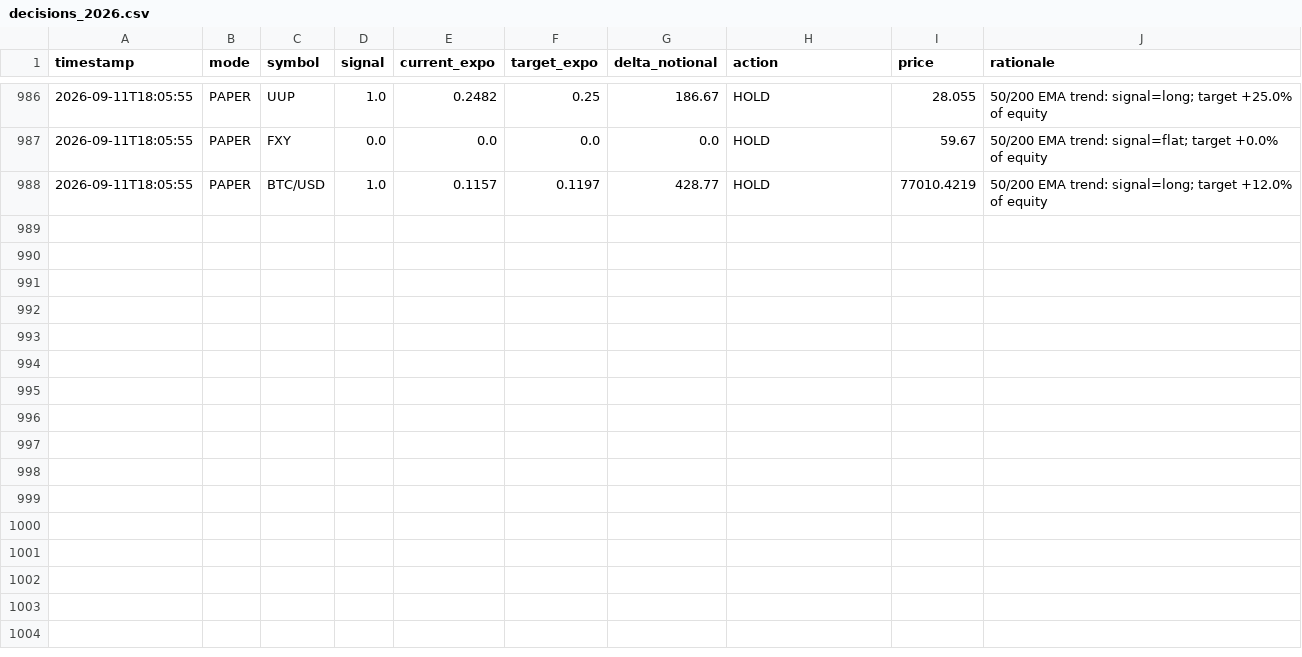
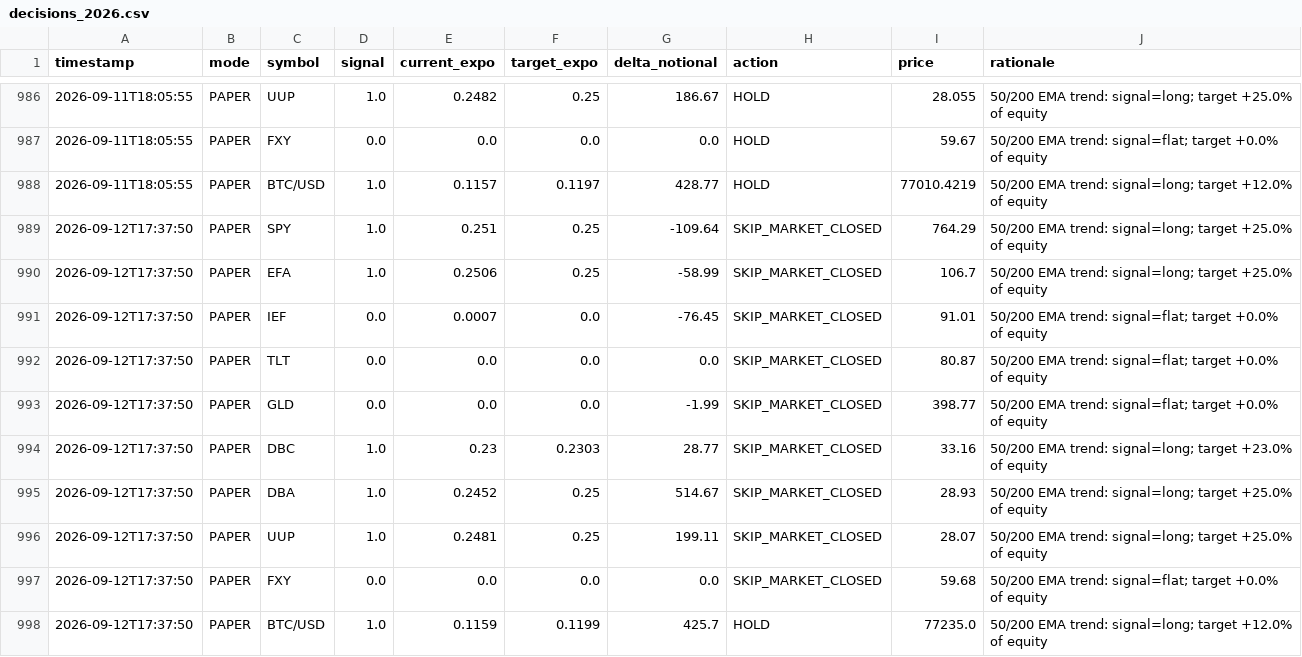
Before and after one commit to snig-17/alpaca-trend-bot, a CSV file: journal/decisions_2026.csv, drawn as a sheet; only a part is shown, gaps mark what is left out; the diff names each change by its address in the sheet, - before the commit and + after, or states it on an @@ line.

Commit message:
bot run 2026-09-12T17:37:50Z [skip ci]

```diff
--- a/journal/decisions_2026.csv
+++ b/journal/decisions_2026.csv
+row 989: 2026-09-12T17:37:50 | PAPER | SPY | 1.0 | 0.251 | 0.25 | -109.64 | SKIP_MARKET_CLOSED | 764.29 | 50/200 EMA trend: signal=long; target +25.0% of equity
+row 990: 2026-09-12T17:37:50 | PAPER | EFA | 1.0 | 0.2506 | 0.25 | -58.99 | SKIP_MARKET_CLOSED | 106.7 | 50/200 EMA trend: signal=long; target +25.0% of equity
+row 991: 2026-09-12T17:37:50 | PAPER | IEF | 0.0 | 0.0007 | 0.0 | -76.45 | SKIP_MARKET_CLOSED | 91.01 | 50/200 EMA trend: signal=flat; target +0.0% of equity
+row 992: 2026-09-12T17:37:50 | PAPER | TLT | 0.0 | 0.0 | 0.0 | 0.0 | SKIP_MARKET_CLOSED | 80.87 | 50/200 EMA trend: signal=flat; target +0.0% of equity
+row 993: 2026-09-12T17:37:50 | PAPER | GLD | 0.0 | 0.0 | 0.0 | -1.99 | SKIP_MARKET_CLOSED | 398.77 | 50/200 EMA trend: signal=flat; target +0.0% of equity
+row 994: 2026-09-12T17:37:50 | PAPER | DBC | 1.0 | 0.23 | 0.2303 | 28.77 | SKIP_MARKET_CLOSED | 33.16 | 50/200 EMA trend: signal=long; target +23.0% of equity
+row 995: 2026-09-12T17:37:50 | PAPER | DBA | 1.0 | 0.2452 | 0.25 | 514.67 | SKIP_MARKET_CLOSED | 28.93 | 50/200 EMA trend: signal=long; target +25.0% of equity
+row 996: 2026-09-12T17:37:50 | PAPER | UUP | 1.0 | 0.2481 | 0.25 | 199.11 | SKIP_MARKET_CLOSED | 28.07 | 50/200 EMA trend: signal=long; target +25.0% of equity
+row 997: 2026-09-12T17:37:50 | PAPER | FXY | 0.0 | 0.0 | 0.0 | 0.0 | SKIP_MARKET_CLOSED | 59.68 | 50/200 EMA trend: signal=flat; target +0.0% of equity
+row 998: 2026-09-12T17:37:50 | PAPER | BTC/USD | 1.0 | 0.1159 | 0.1199 | 425.7 | HOLD | 77235.0 | 50/200 EMA trend: signal=long; target +12.0% of equity
```
Also changed, not shown: journal/pnl.csv, 1 other file.
